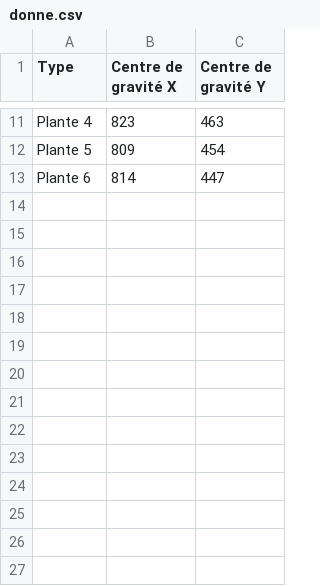
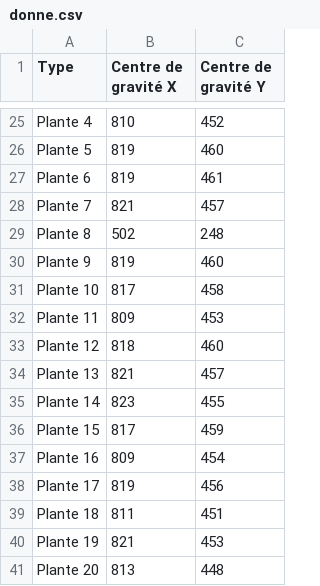
Before and after one commit to sereDIALLO/Projet_traitement_image, a CSV file: data/donnee/donne.csv, drawn as a sheet; only a part is shown, gaps mark what is left out; addresses are those after the commit; the diff covers the shown part only; the diff names each change by its address in the sheet, - before the commit and + after, or states it on an @@ line.

```diff
--- a/data/donnee/donne.csv
+++ b/data/donnee/donne.csv
-B25 (Centre de gravité X): 823
+B25 (Centre de gravité X): 810
-C25 (Centre de gravité Y): 463
+C25 (Centre de gravité Y): 452
-B26 (Centre de gravité X): 809
+B26 (Centre de gravité X): 819
-C26 (Centre de gravité Y): 454
+C26 (Centre de gravité Y): 460
-B27 (Centre de gravité X): 814
+B27 (Centre de gravité X): 819
-C27 (Centre de gravité Y): 447
+C27 (Centre de gravité Y): 461
+row 28: Plante 7 | 821 | 457
+row 29: Plante 8 | 502 | 248
+row 30: Plante 9 | 819 | 460
+row 31: Plante 10 | 817 | 458
+row 32: Plante 11 | 809 | 453
+row 33: Plante 12 | 818 | 460
+row 34: Plante 13 | 821 | 457
+row 35: Plante 14 | 823 | 455
+row 36: Plante 15 | 817 | 459
+row 37: Plante 16 | 809 | 454
+row 38: Plante 17 | 819 | 456
+row 39: Plante 18 | 811 | 451
+row 40: Plante 19 | 821 | 453
+row 41: Plante 20 | 813 | 448
```
Also changed, not shown: 14 added rows and 18 edited cells elsewhere in this file, 1 other file.
